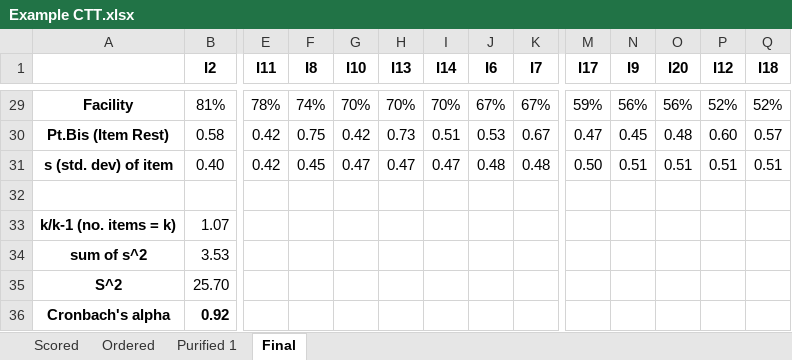
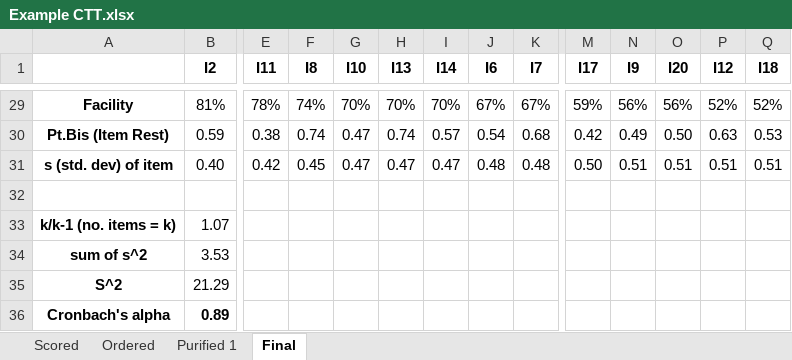
Before and after one commit to sumrandomr/sumrandomr.github.io, an Excel workbook: materials/Example CTT.xlsx, sheet Final, drawn as a sheet; only a part is shown, gaps mark what is left out; values as stored, in another font and other column widths than the file's, no borders; conditional formats not drawn; the diff covers the shown part only; the diff names each change by its address in the sheet, - before the commit and + after, or states it on an @@ line.

```diff
--- a/materials/Example CTT.xlsx (sheet Final)
+++ b/materials/Example CTT.xlsx (sheet Final)
-B30 (I2): 0.58
+B30 (I2): 0.59
-E30 (I11): 0.42
+E30 (I11): 0.38
-F30 (I8): 0.75
+F30 (I8): 0.74
-G30 (I10): 0.42
+G30 (I10): 0.47
-H30 (I13): 0.73
+H30 (I13): 0.74
-I30 (I14): 0.51
+I30 (I14): 0.57
-J30 (I6): 0.53
+J30 (I6): 0.54
-K30 (I7): 0.67
+K30 (I7): 0.68
-M30 (I17): 0.47
+M30 (I17): 0.42
-N30 (I9): 0.45
+N30 (I9): 0.49
-O30 (I20): 0.48
+O30 (I20): 0.50
-P30 (I12): 0.60
+P30 (I12): 0.63
-Q30 (I18): 0.57
+Q30 (I18): 0.53
-B35 (I2): 25.70
+B35 (I2): 21.29
-B36 (I2): 0.92
+B36 (I2): 0.89
```
Also changed, not shown: 27 edited cells elsewhere in this sheet, sheet Scored, formulas that keep their value, hidden cells.
